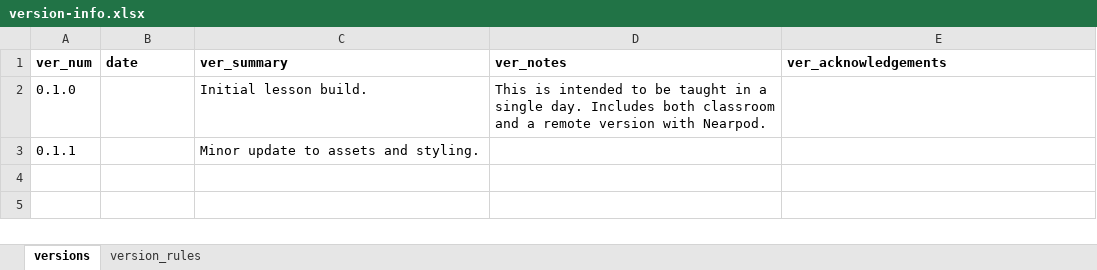
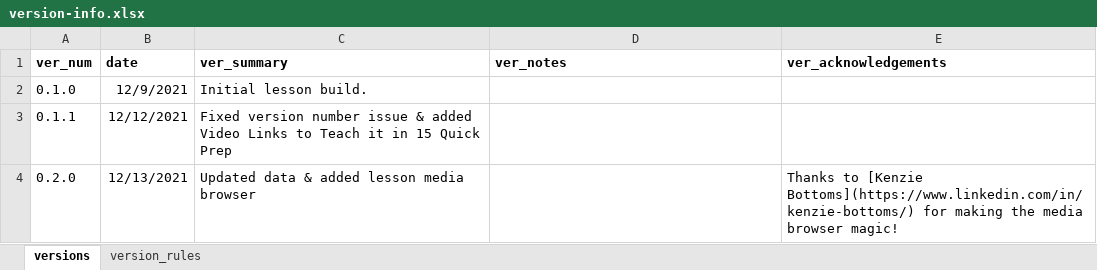
Before and after one commit to galacticpolymath/geneticRescue_sci, an Excel workbook: meta/version-info.xlsx, sheet versions, drawn as a sheet; values as stored, in another font and other column widths than the file's, no borders; charts and pictures not drawn; the diff names each change by its address in the sheet, - before the commit and + after, or states it on an @@ line.

```diff
--- a/meta/version-info.xlsx (sheet versions)
+++ b/meta/version-info.xlsx (sheet versions)
-B2 (date): (empty)
+B2 (date): 12/9/2021
-D2 (ver_notes): This is intended to be taught in a single day. Includes both classroom and a remote version with Nearpod.
+D2 (ver_notes): (empty)
-B3 (date): (empty)
+B3 (date): 12/12/2021
-C3 (ver_summary): Minor update to assets and styling.
+C3 (ver_summary): Fixed version number issue & added Video Links to Teach it in 15 Quick Prep
+row 4: 0.2.0 | 12/13/2021 | Updated data & added lesson media browser |  | Thanks to [Kenzie Bottoms](https://www.linkedin.com/in/kenzie-bottoms/) for making the media browser magic!
```
Also changed, not shown: charts or pictures, meta/acknowledgments.xlsx, meta/teaching-materials.xlsx, 36 other files.
